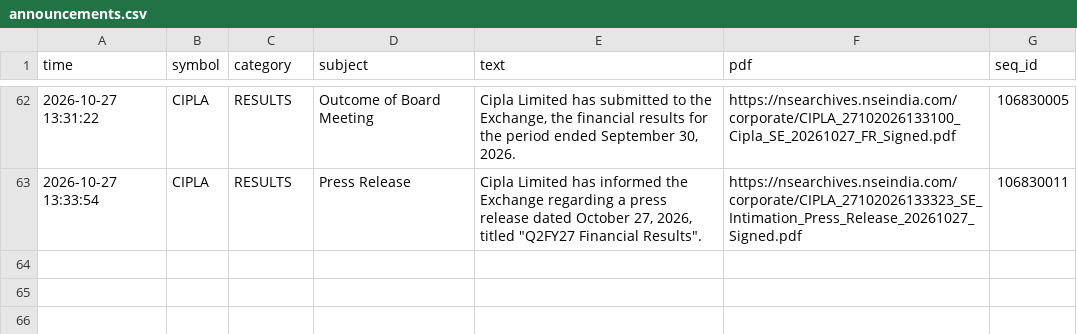
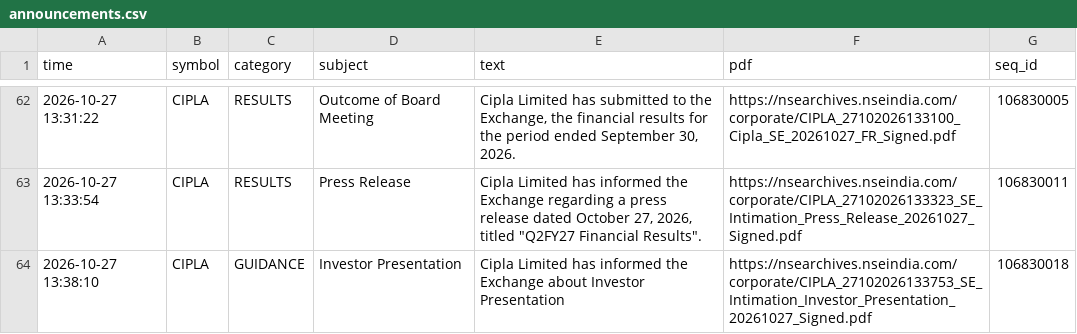
Before and after one commit to vishnupadma007-oss/Stock-market-scanner-of-India, a CSV file: journal/announcements.csv, drawn as a sheet; only a part is shown, gaps mark what is left out; the diff names each change by its address in the sheet, - before the commit and + after, or states it on an @@ line.

```diff
--- a/journal/announcements.csv
+++ b/journal/announcements.csv
+row 64: 2026-10-27 13:38:10 | CIPLA | GUIDANCE | Investor Presentation | Cipla Limited has informed the Exchange about Investor Presentation | https://nsearchives.nseindia.com/corporate/CIPLA_27102026133753_SE_Intimation_Investor_Presentation_20261027_Signed.pdf | 106830018
```
